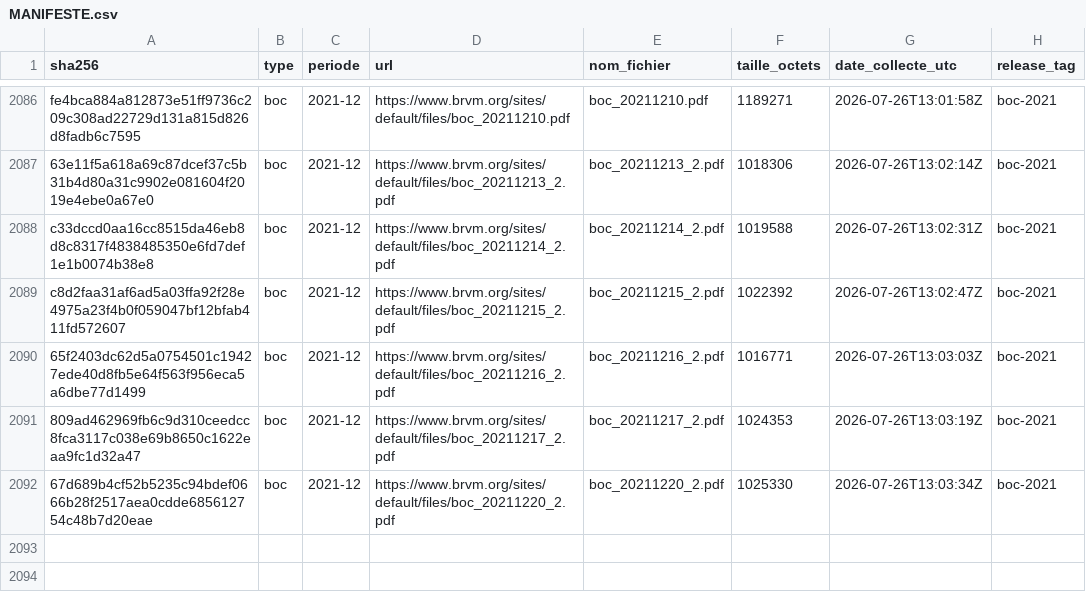
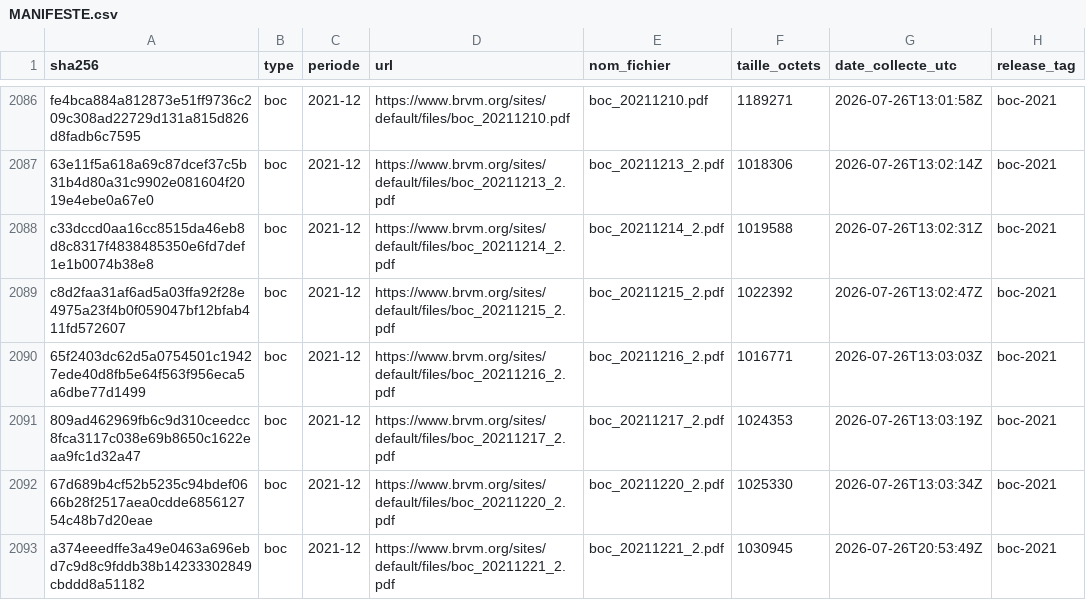
Before and after one commit to armelrosario-sys/brvm-data-pipeline, a CSV file: MANIFESTE.csv, drawn as a sheet; only a part is shown, gaps mark what is left out; the diff names each change by its address in the sheet, - before the commit and + after, or states it on an @@ line.

```diff
--- a/MANIFESTE.csv
+++ b/MANIFESTE.csv
+row 2093: a374eeedffe3a49e0463a696ebd7c9d8c9fddb38b14233302849cbddd8a51182 | boc | 2021-12 | https://www.brvm.org/sites/default/files/boc_20211221_2.pdf | boc_20211221_2.pdf | 1030945 | 2026-07-26T20:53:49Z | boc-2021
```
Also changed, not shown: 3 other files.
